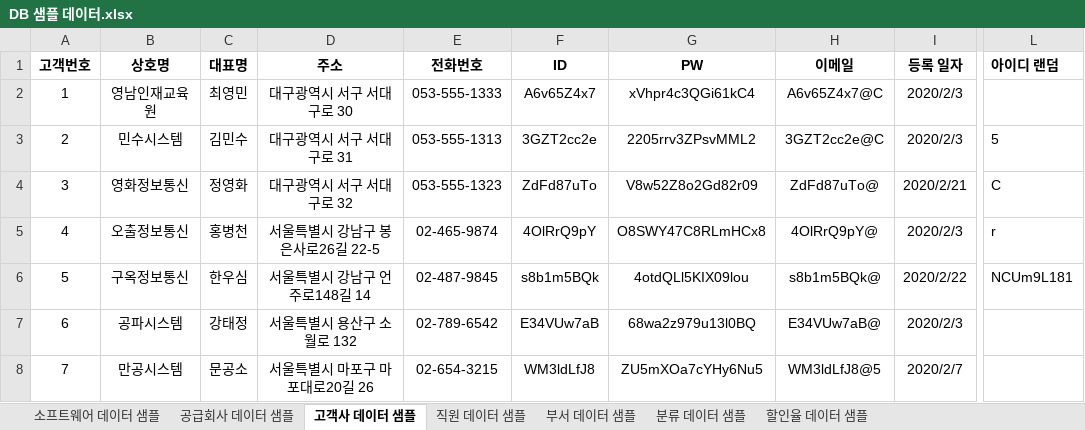
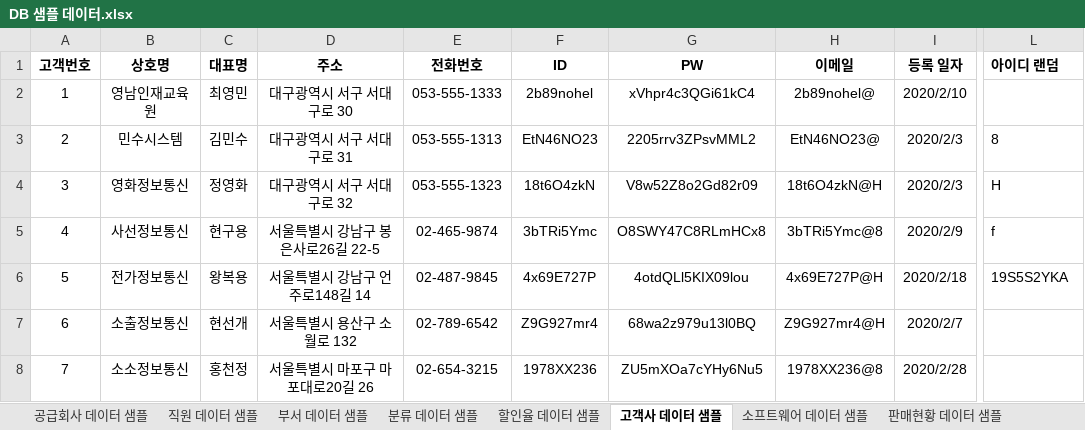
Before and after one commit to DaeguIT-MinSuKim/yi_java3st_1team, an Excel workbook: document/sample_data/DB 샘플 데이터.xlsx, sheet 고객사 데이터 샘플, drawn as a sheet; only a part is shown, gaps mark what is left out; values as stored, in another font and other column widths than the file's, no borders; the diff covers the shown part only; the diff names each change by its address in the sheet, - before the commit and + after, or states it on an @@ line.

```diff
--- a/document/sample_data/DB 샘플 데이터.xlsx (sheet 고객사 데이터 샘플)
+++ b/document/sample_data/DB 샘플 데이터.xlsx (sheet 고객사 데이터 샘플)
+sheet tab: 판매현황 데이터 샘플
@@ sheet tab order changed: 공급회사 데이터 샘플 | 직원 데이터 샘플 | 부서 데이터 샘플 | 분류 데이터 샘플 | 할인율 데이터 샘플 | 고객사 데이터 샘플 | 소프트웨어 데이터 샘플 | 판매현황 데이터 샘플 @@
-F2 (ID): A6v65Z4x7
+F2 (ID): 2b89nohel
-H2 (이메일): A6v65Z4x7@C
+H2 (이메일): 2b89nohel@
-I2 (등록 일자): 2020/2/3
+I2 (등록 일자): 2020/2/10
-F3 (ID): 3GZT2cc2e
+F3 (ID): EtN46NO23
-H3 (이메일): 3GZT2cc2e@C
+H3 (이메일): EtN46NO23@
-L3 (아이디 랜덤): 5
+L3 (아이디 랜덤): 8
-F4 (ID): ZdFd87uTo
+F4 (ID): 18t6O4zkN
-H4 (이메일): ZdFd87uTo@
+H4 (이메일): 18t6O4zkN@H
-I4 (등록 일자): 2020/2/21
+I4 (등록 일자): 2020/2/3
-L4 (아이디 랜덤): C
+L4 (아이디 랜덤): H
-B5 (상호명): 오출정보통신
+B5 (상호명): 사선정보통신
-C5 (대표명): 홍병천
+C5 (대표명): 현구용
-F5 (ID): 4OlRrQ9pY
+F5 (ID): 3bTRi5Ymc
-H5 (이메일): 4OlRrQ9pY@
+H5 (이메일): 3bTRi5Ymc@8
-I5 (등록 일자): 2020/2/3
+I5 (등록 일자): 2020/2/9
-L5 (아이디 랜덤): r
+L5 (아이디 랜덤): f
-B6 (상호명): 구옥정보통신
+B6 (상호명): 전가정보통신
-C6 (대표명): 한우심
+C6 (대표명): 왕복용
-F6 (ID): s8b1m5BQk
+F6 (ID): 4x69E727P
-H6 (이메일): s8b1m5BQk@
+H6 (이메일): 4x69E727P@H
-I6 (등록 일자): 2020/2/22
+I6 (등록 일자): 2020/2/18
-L6 (아이디 랜덤): NCUm9L181
+L6 (아이디 랜덤): 19S5S2YKA
-B7 (상호명): 공파시스템
+B7 (상호명): 소출정보통신
-C7 (대표명): 강태정
+C7 (대표명): 현선개
-F7 (ID): E34VUw7aB
+F7 (ID): Z9G927mr4
-H7 (이메일): E34VUw7aB@
+H7 (이메일): Z9G927mr4@H
-I7 (등록 일자): 2020/2/3
+I7 (등록 일자): 2020/2/7
-B8 (상호명): 만공시스템
+B8 (상호명): 소소정보통신
-C8 (대표명): 문공소
+C8 (대표명): 홍천정
-F8 (ID): WM3ldLfJ8
+F8 (ID): 1978XX236
-H8 (이메일): WM3ldLfJ8@5
+H8 (이메일): 1978XX236@8
-I8 (등록 일자): 2020/2/7
+I8 (등록 일자): 2020/2/28
```
Also changed, not shown: 202 edited cells elsewhere in this sheet, sheet 소프트웨어 데이터 샘플, sheet 부서 데이터 샘플, sheet 직원 데이터 샘플, sheet 할인율 데이터 샘플, other sheet tabs, 7 other files.
